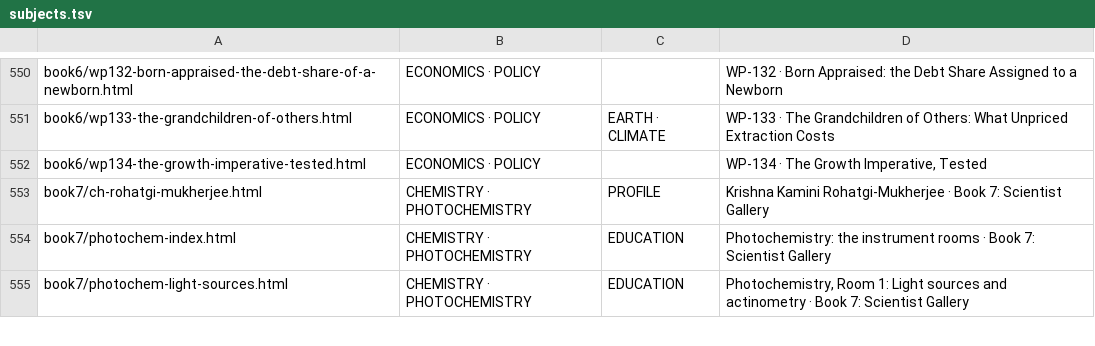
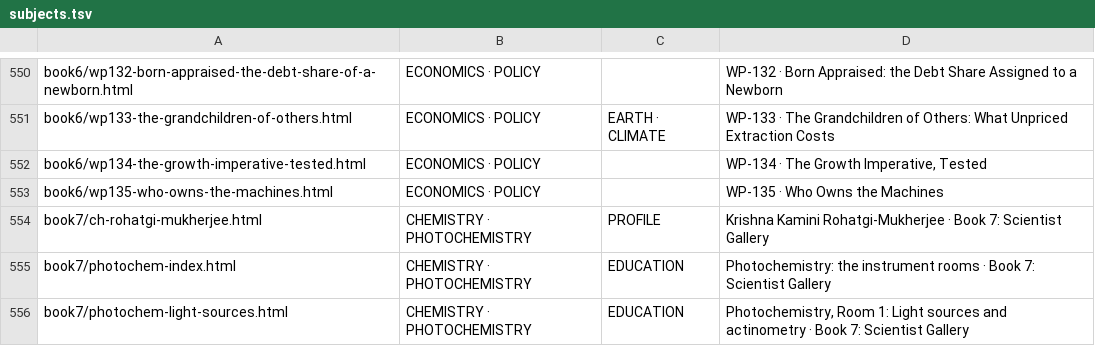
Before and after one commit to TOTOGT/geometry, a TSV file: docs/subjects.tsv, drawn as a sheet; only a part is shown, gaps mark what is left out.

Commit message:
WP-135: Who Owns the Machines (Piketty, Scott, Freyre); declare Frequency doubling (KDP); regenerate blocks and indexes

```diff
--- a/docs/subjects.tsv
+++ b/docs/subjects.tsv
@@ -552,2 +552,3 @@ book6/wp133-the-grandchildren-of-others.html	ECONOMICS · POLICY	EARTH · CLIMAT
 book6/wp134-the-growth-imperative-tested.html	ECONOMICS · POLICY		WP-134 · The Growth Imperative, Tested
+book6/wp135-who-owns-the-machines.html	ECONOMICS · POLICY		WP-135 · Who Owns the Machines
 book7/ch-rohatgi-mukherjee.html	CHEMISTRY · PHOTOCHEMISTRY	PROFILE	Krishna Kamini Rohatgi-Mukherjee · Book 7: Scientist Gallery
```
Also changed, not shown: 23 other files.
